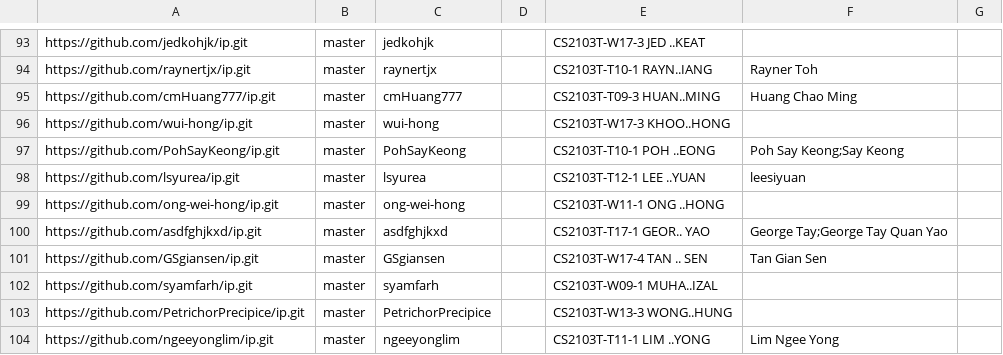
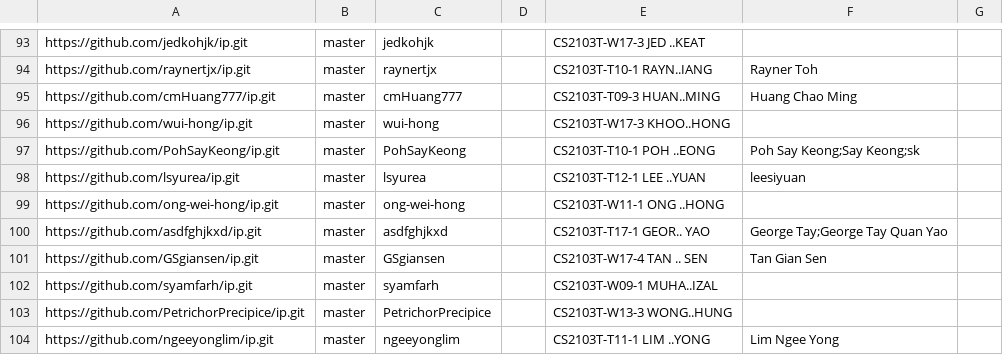
Before and after one commit to nus-cs2103-AY2324S1/ip-dashboard, a CSV file: configs/author-config.csv, drawn as a sheet; only a part is shown, gaps mark what is left out.

Commit message:
Update configs

```diff
--- a/configs/author-config.csv
+++ b/configs/author-config.csv
@@ -96,3 +96,3 @@ https://github.com/cmHuang777/ip.git,master,cmHuang777,,CS2103T-T09-3 HUAN..MING
 https://github.com/wui-hong/ip.git,master,wui-hong,,CS2103T-W17-3 KHOO..HONG,,
-https://github.com/PohSayKeong/ip.git,master,PohSayKeong,,CS2103T-T10-1 POH ..EONG,Poh Say Keong;Say Keong,
+https://github.com/PohSayKeong/ip.git,master,PohSayKeong,,CS2103T-T10-1 POH ..EONG,Poh Say Keong;Say Keong;sk,
 https://github.com/lsyurea/ip.git,master,lsyurea,,CS2103T-T12-1 LEE ..YUAN,leesiyuan,
```
